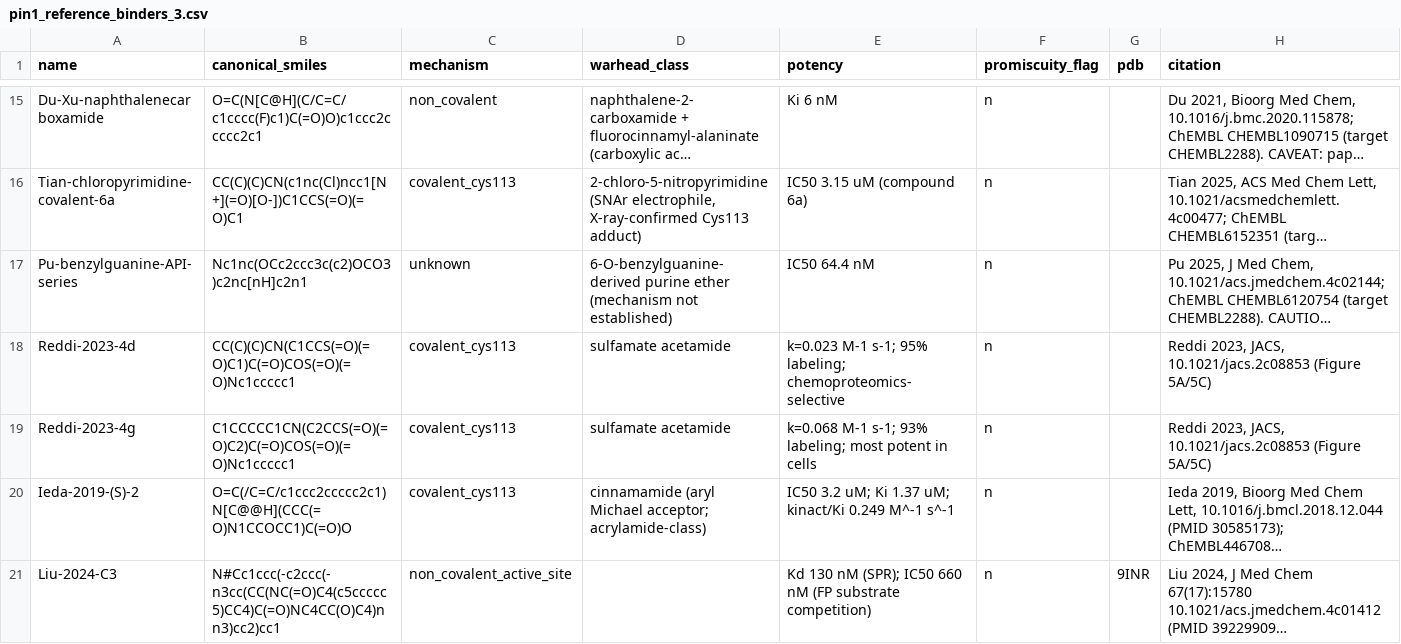
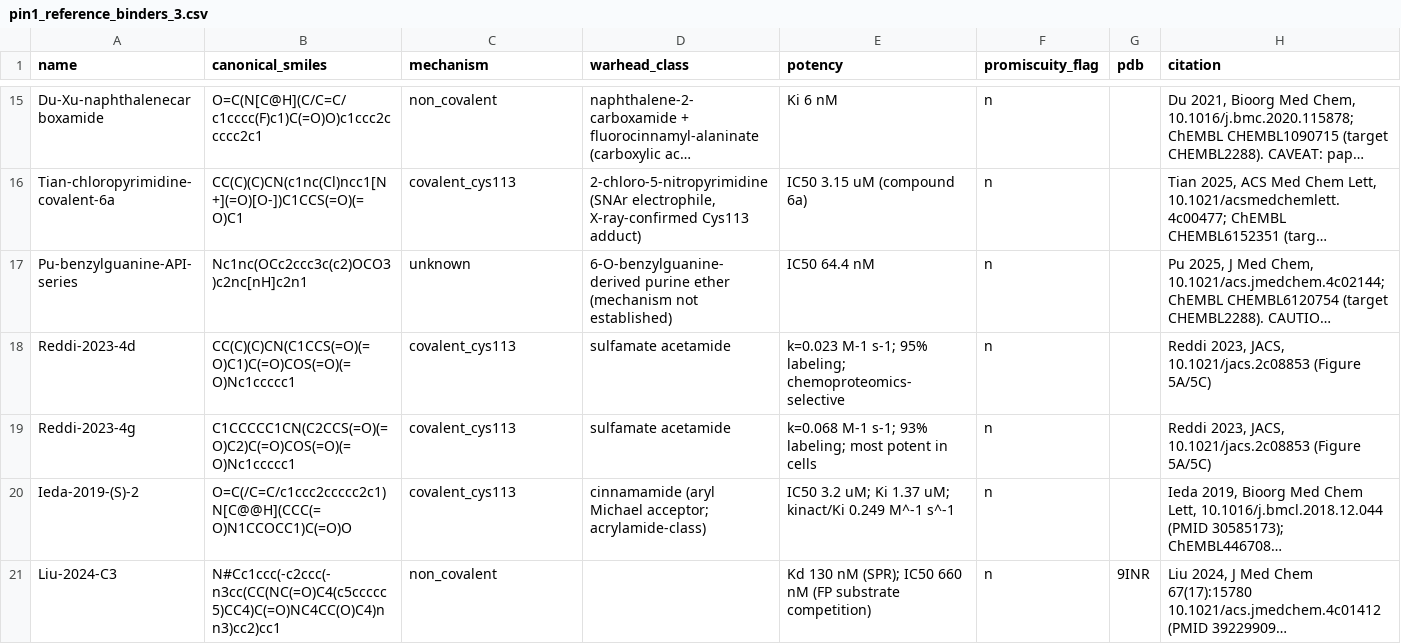
Before and after one commit to hallettmiket/inhibition, a CSV file: data/reference/pin1_reference_binders_3.csv, drawn as a sheet; only a part is shown, gaps mark what is left out; long unchanged cells end in …; the diff names each change by its address in the sheet, - before the commit and + after, or states it on an @@ line.

```diff
--- a/data/reference/pin1_reference_binders_3.csv
+++ b/data/reference/pin1_reference_binders_3.csv
-C21 (mechanism): non_covalent_active_site
+C21 (mechanism): non_covalent
```
Also changed, not shown: 2 other files.
